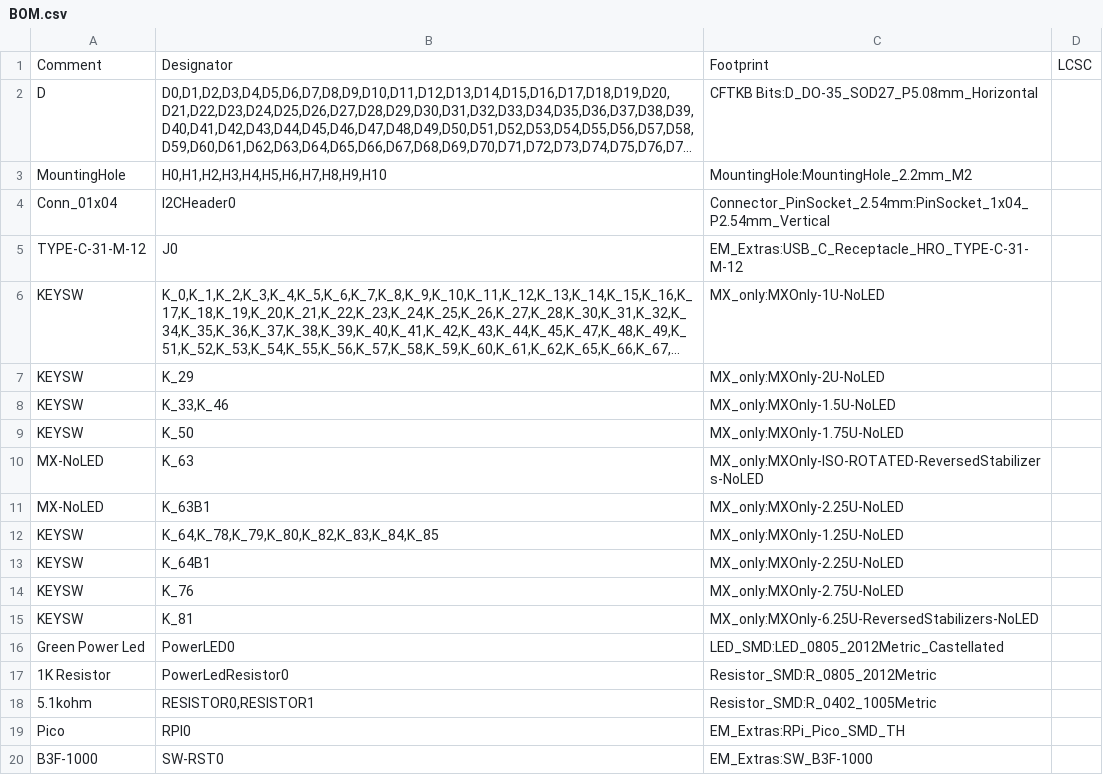
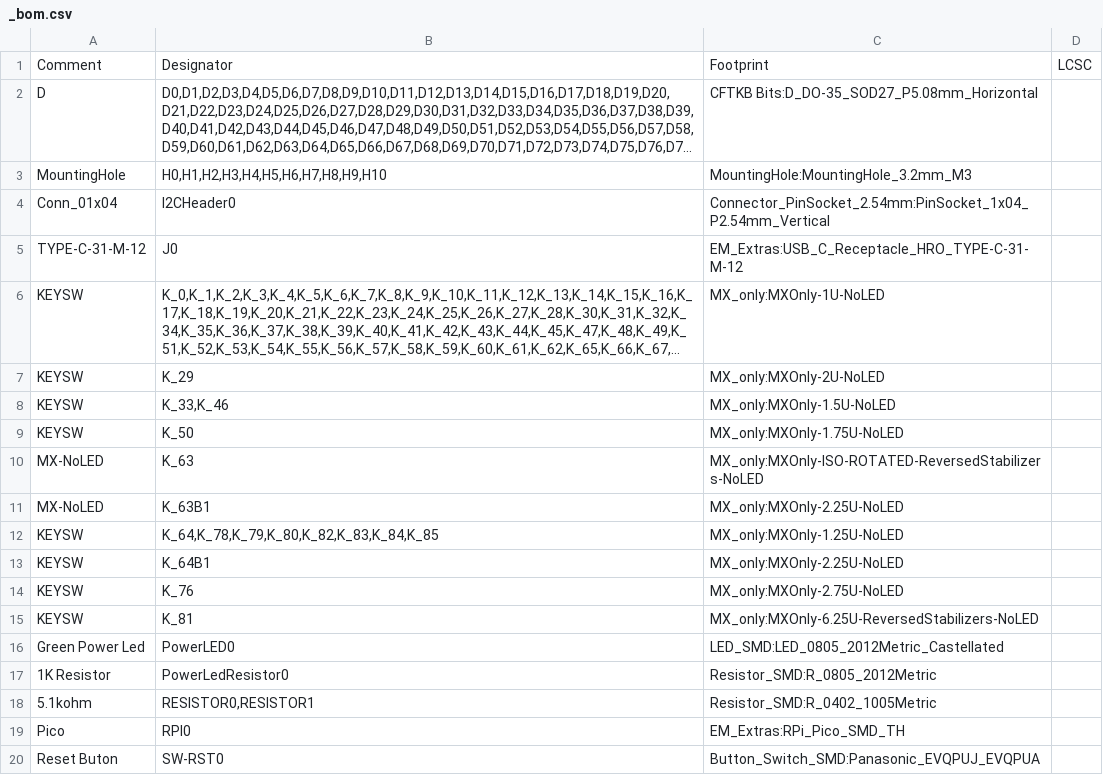
Before and after one commit to Envious-Data/Env-KB, a CSV file: _gerber/_bom.csv (was _gerber/BOM.csv), drawn as a sheet; long unchanged cells end in …; the diff names each change by its address in the sheet, - before the commit and + after, or states it on an @@ line.

Commit message:
Updated Gerber bits and laser cut dxfs

```diff
--- a/_gerber/BOM.csv
+++ b/_gerber/_bom.csv
-C3: MountingHole:MountingHole_2.2mm_M2
+C3: MountingHole:MountingHole_3.2mm_M3
-A20: B3F-1000
+A20: Reset Buton
-C20: EM_Extras:SW_B3F-1000
+C20: Button_Switch_SMD:Panasonic_EVQPUJ_EVQPUA
```
Also changed, not shown: 23 other files.
